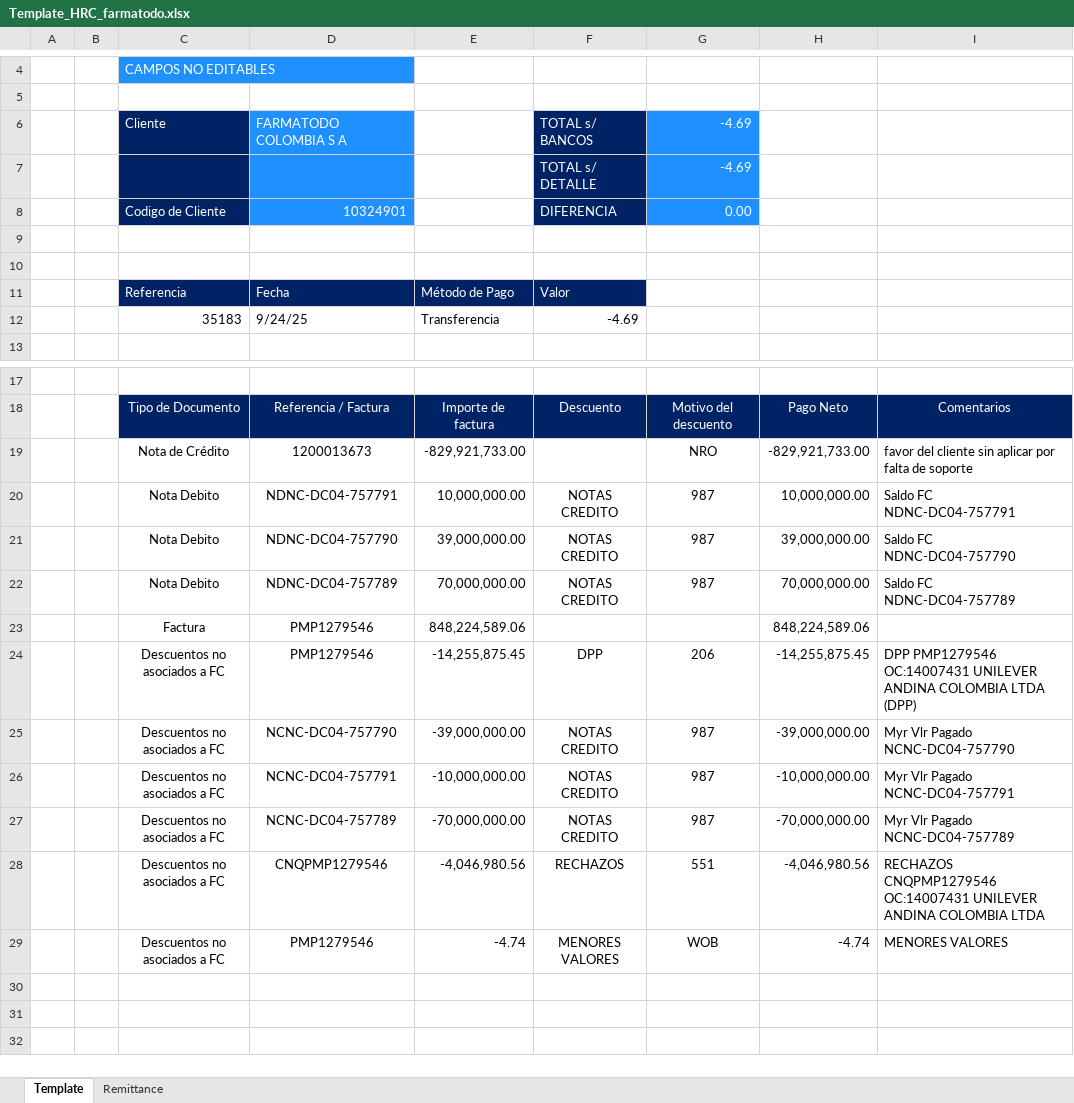
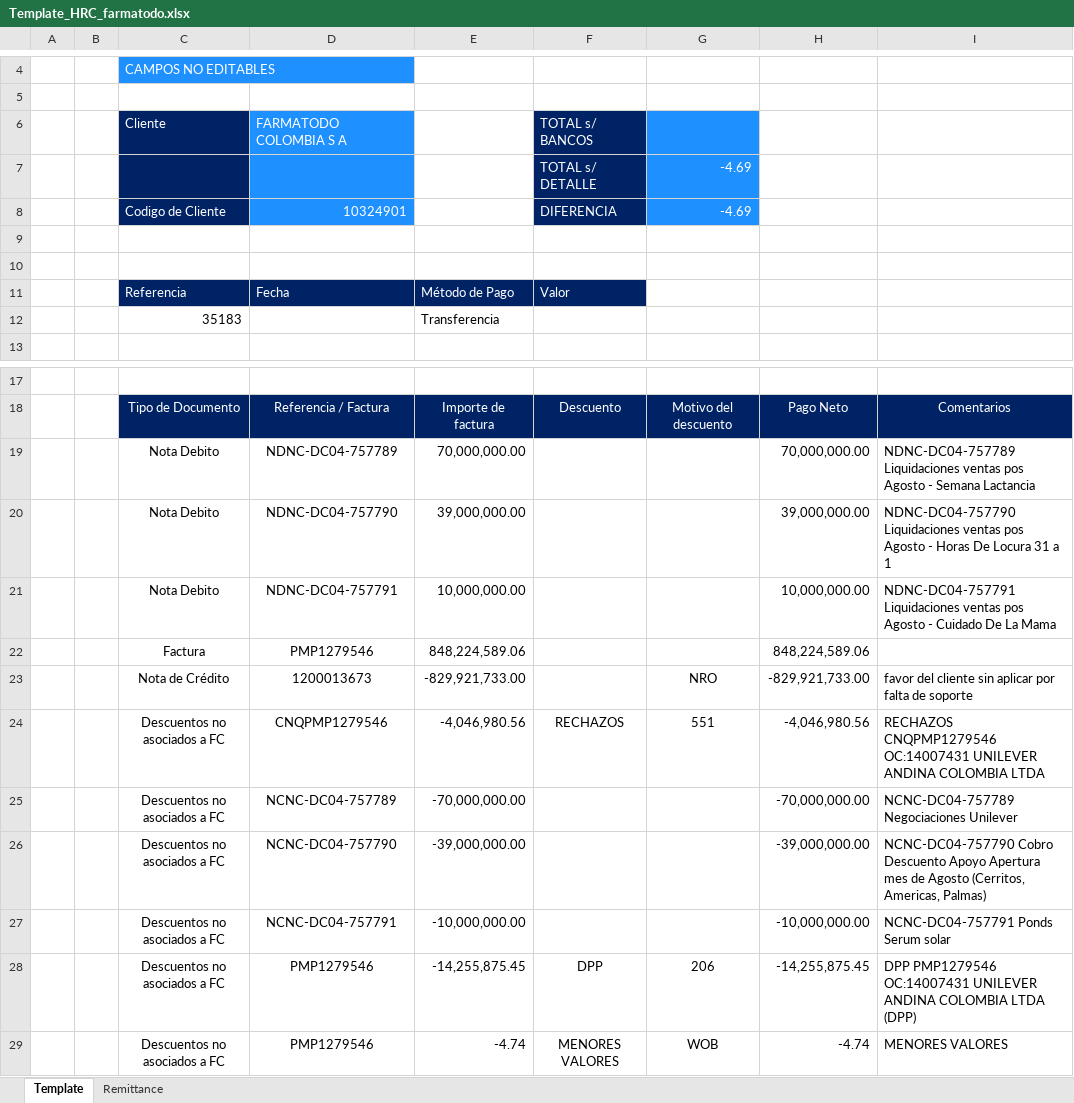
Before and after one commit to svbdatavision/Unilever_Collect_Digital, an Excel workbook: app/Archivos/Template/Template_HRC_farmatodo.xlsx, sheet Template, drawn as a sheet; only a part is shown, gaps mark what is left out; values as stored, in another font and other column widths than the file's, no borders; removed rows and columns are numbered as before the commit, all else as after; the diff names each change by its address in the sheet, - before the commit and + after, or states it on an @@ line.

```diff
--- a/app/Archivos/Template/Template_HRC_farmatodo.xlsx (sheet Template)
+++ b/app/Archivos/Template/Template_HRC_farmatodo.xlsx (sheet Template)
-G6: -4.69
+G6: (empty)
-G8: 0.00
+G8: -4.69
-D12: 9/24/25
+D12: (empty)
-F12: -4.69
+F12: (empty)
+row 19:  |  | Nota Debito | NDNC-DC04-757789 | 70,000,000.00 |  |  | 70,000,000.00 | NDNC-DC04-757789 Liquidaciones ventas pos Agosto - Semana Lactancia
+row 20:  |  | Nota Debito | NDNC-DC04-757790 | 39,000,000.00 |  |  | 39,000,000.00 | NDNC-DC04-757790 Liquidaciones ventas pos Agosto - Horas De Locura 31 a 1
+row 21:  |  | Nota Debito | NDNC-DC04-757791 | 10,000,000.00 |  |  | 10,000,000.00 | NDNC-DC04-757791 Liquidaciones ventas pos Agosto - Cuidado De La Mama
@@ row 23 moved to row 22: Factura @@
-row 20:  |  | Nota Debito | NDNC-DC04-757791 | 10,000,000.00 | NOTAS CREDITO | 987 | 10,000,000.00 | Saldo FC NDNC-DC04-757791
-row 21:  |  | Nota Debito | NDNC-DC04-757790 | 39,000,000.00 | NOTAS CREDITO | 987 | 39,000,000.00 | Saldo FC NDNC-DC04-757790
-row 22:  |  | Nota Debito | NDNC-DC04-757789 | 70,000,000.00 | NOTAS CREDITO | 987 | 70,000,000.00 | Saldo FC NDNC-DC04-757789
@@ row 28 moved to row 24: Descuentos no asociados a FC @@
+row 25:  |  | Descuentos no asociados a FC | NCNC-DC04-757789 | -70,000,000.00 |  |  | -70,000,000.00 | NCNC-DC04-757789 Negociaciones Unilever
+row 26:  |  | Descuentos no asociados a FC | NCNC-DC04-757790 | -39,000,000.00 |  |  | -39,000,000.00 | NCNC-DC04-757790 Cobro Descuento Apoyo Apertura mes de Agosto (Cerritos, Americas, Palmas)
+row 27:  |  | Descuentos no asociados a FC | NCNC-DC04-757791 | -10,000,000.00 |  |  | -10,000,000.00 | NCNC-DC04-757791 Ponds Serum solar
-row 25:  |  | Descuentos no asociados a FC | NCNC-DC04-757790 | -39,000,000.00 | NOTAS CREDITO | 987 | -39,000,000.00 | Myr Vlr Pagado NCNC-DC04-757790
-row 26:  |  | Descuentos no asociados a FC | NCNC-DC04-757791 | -10,000,000.00 | NOTAS CREDITO | 987 | -10,000,000.00 | Myr Vlr Pagado NCNC-DC04-757791
-row 27:  |  | Descuentos no asociados a FC | NCNC-DC04-757789 | -70,000,000.00 | NOTAS CREDITO | 987 | -70,000,000.00 | Myr Vlr Pagado NCNC-DC04-757789
```
Also changed, not shown: app/Archivos/Template/Template_HRC_Cenco.xlsx, app/Archivos/Template/Template_HRC_D1.xlsx, 8 other files.
